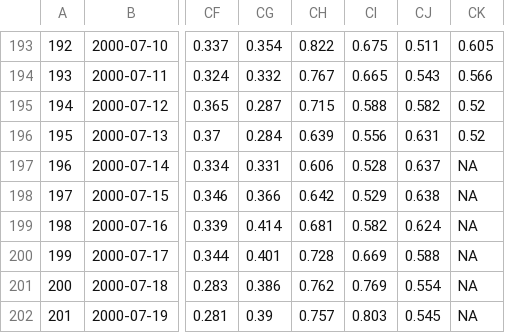
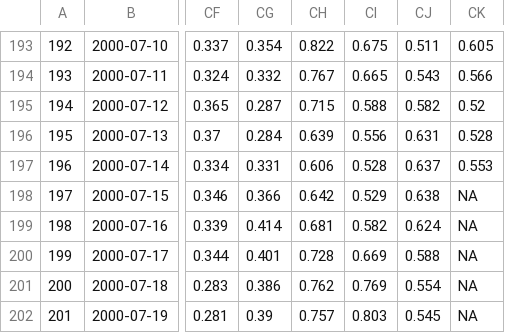
Before and after one commit to RobinKohrs/climateTracker, a CSV file: output/daily_global_anomaly/daily_global_anomalies.csv, drawn as a sheet; only a part is shown, gaps mark what is left out; the diff names each change by its address in the sheet, - before the commit and + after, or states it on an @@ line.

```diff
--- a/output/daily_global_anomaly/daily_global_anomalies.csv
+++ b/output/daily_global_anomaly/daily_global_anomalies.csv
-CK196: 0.52
+CK196: 0.528
-CK197: NA
+CK197: 0.553
```
